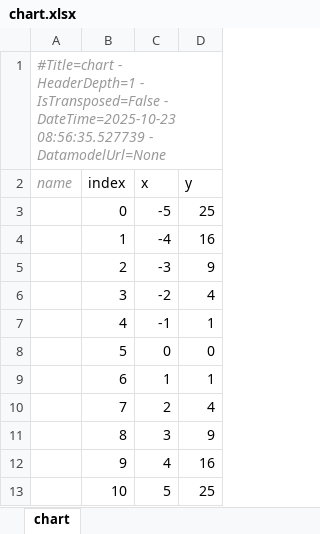
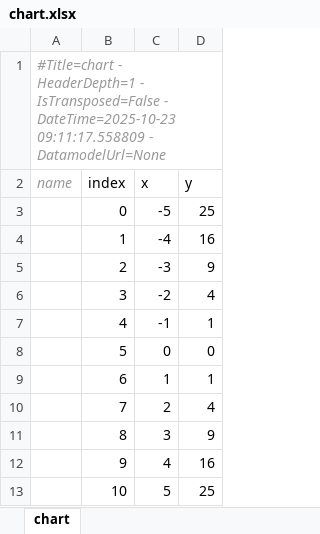
Before and after one commit to maxfordham/xlsxdatagrid, an Excel workbook: xl/chart.xlsx, sheet chart, drawn as a sheet; values as stored, in another font and other column widths than the file's, no borders; charts and pictures and table styles not drawn; the diff names each change by its address in the sheet, - before the commit and + after, or states it on an @@ line.

```diff
--- a/xl/chart.xlsx (sheet chart)
+++ b/xl/chart.xlsx (sheet chart)
-A1 (name): …- DateTime=2025-10-23 08:56:35.527739 - DatamodelUrl=None
+A1 (name): …- DateTime=2025-10-23 09:11:17.558809 - DatamodelUrl=None
```
Also changed, not shown: xl/test-many-sheets.xlsx, xl/test-t.xlsx, 1 other file.
